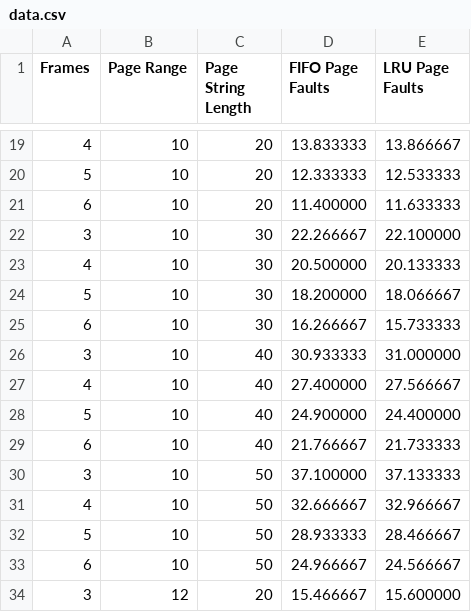
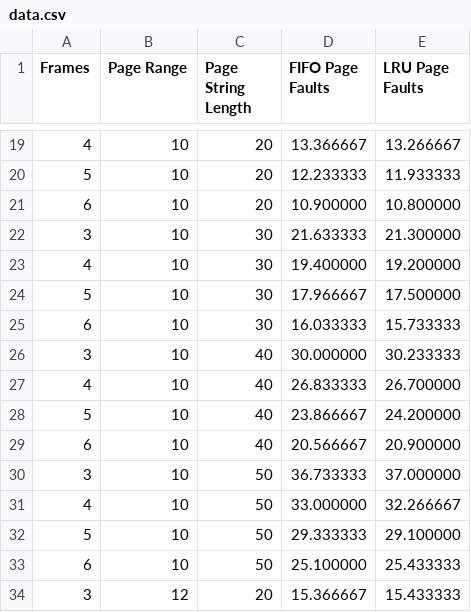
Before and after one commit to Maanas-23/os_project, a CSV file: data.csv, drawn as a sheet; only a part is shown, gaps mark what is left out; the diff covers the shown part only.

```diff
--- a/data.csv
+++ b/data.csv
@@ -19,16 +19,16 @@ Frames, Page Range, Page String Length, FIFO Page Faults, LRU Page Faults
-4, 10, 20, 13.833333, 13.866667
-5, 10, 20, 12.333333, 12.533333
-6, 10, 20, 11.400000, 11.633333
-3, 10, 30, 22.266667, 22.100000
-4, 10, 30, 20.500000, 20.133333
-5, 10, 30, 18.200000, 18.066667
-6, 10, 30, 16.266667, 15.733333
-3, 10, 40, 30.933333, 31.000000
-4, 10, 40, 27.400000, 27.566667
-5, 10, 40, 24.900000, 24.400000
-6, 10, 40, 21.766667, 21.733333
-3, 10, 50, 37.100000, 37.133333
-4, 10, 50, 32.666667, 32.966667
-5, 10, 50, 28.933333, 28.466667
-6, 10, 50, 24.966667, 24.566667
-3, 12, 20, 15.466667, 15.600000
+4, 10, 20, 13.366667, 13.266667
+5, 10, 20, 12.233333, 11.933333
+6, 10, 20, 10.900000, 10.800000
+3, 10, 30, 21.633333, 21.300000
+4, 10, 30, 19.400000, 19.200000
+5, 10, 30, 17.966667, 17.500000
+6, 10, 30, 16.033333, 15.733333
+3, 10, 40, 30.000000, 30.233333
+4, 10, 40, 26.833333, 26.700000
+5, 10, 40, 23.866667, 24.200000
+6, 10, 40, 20.566667, 20.900000
+3, 10, 50, 36.733333, 37.000000
+4, 10, 50, 33.000000, 32.266667
+5, 10, 50, 29.333333, 29.100000
+6, 10, 50, 25.100000, 25.433333
+3, 12, 20, 15.366667, 15.433333
```
Also changed, not shown: 62 edited cells elsewhere in this file, 1 other file.
